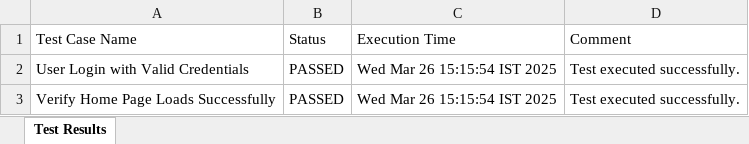
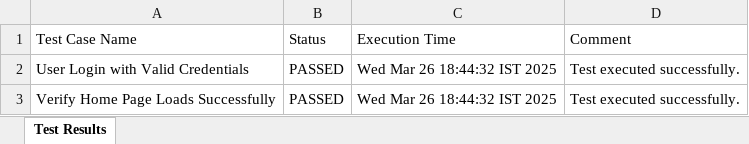
Before and after one commit to prashantu4040/zygal_connect_application, an Excel workbook: test-output/TestReport.xlsx, sheet Test Results, drawn as a sheet; values as stored, in another font and other column widths than the file's, no borders; the diff names each change by its address in the sheet, - before the commit and + after, or states it on an @@ line.

```diff
--- a/test-output/TestReport.xlsx (sheet Test Results)
+++ b/test-output/TestReport.xlsx (sheet Test Results)
-C2:C3 (Execution Time): Wed Mar 26 15:15:54 IST 2025
+C2:C3 (Execution Time): Wed Mar 26 18:44:32 IST 2025
```
Also changed, not shown: 7 other files.
